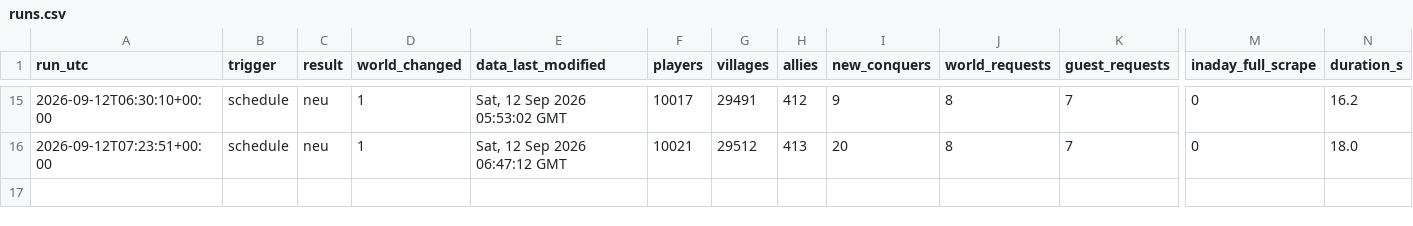
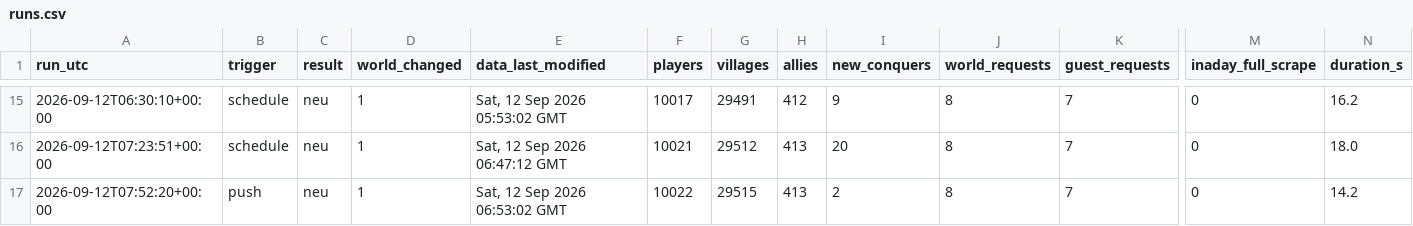
Before and after one commit to brisk-one/Karte259, a CSV file: data/runs.csv, drawn as a sheet; only a part is shown, gaps mark what is left out; rows hold the shown columns only; the diff names each change by its address in the sheet, - before the commit and + after, or states it on an @@ line.

```diff
--- a/data/runs.csv
+++ b/data/runs.csv
+row 17: 2026-09-12T07:52:20+00:00 | push | neu | 1 | Sat, 12 Sep 2026 06:53:02 GMT | 10022 | 29515 | 413 | 2 | 8 | 7 | 0 | 14.2
```
Also changed, not shown: data/conquers/2026-09.csv, data/latest/allies.csv, 3 other files.
